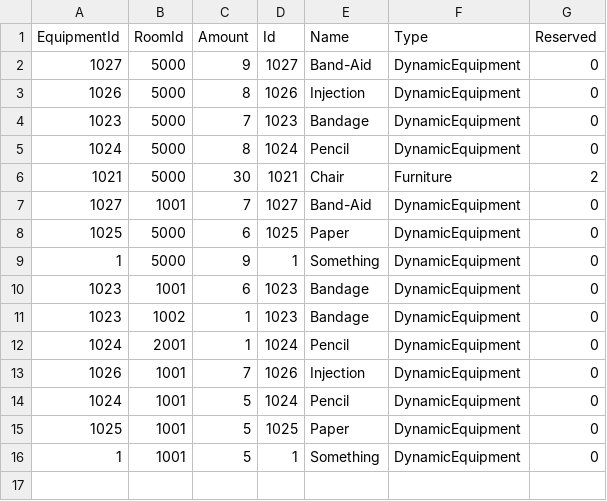
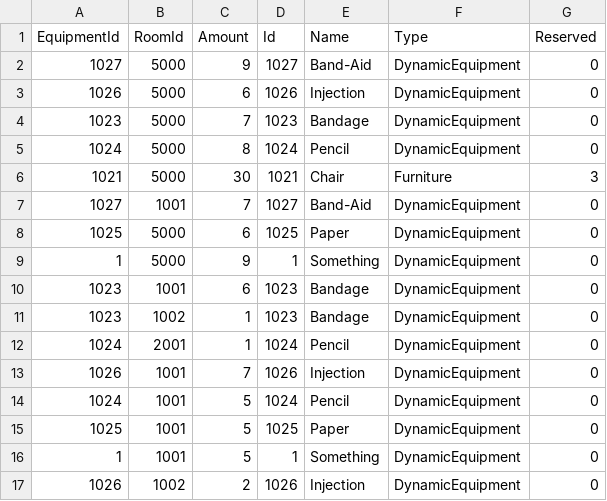
Before and after one commit to BulatovicBalsa/sims-project, a CSV file: Hospital/Data/equipmentItems.csv, drawn as a sheet.

```diff
--- a/Hospital/Data/equipmentItems.csv
+++ b/Hospital/Data/equipmentItems.csv
@@ -2,6 +2,6 @@ EquipmentId,RoomId,Amount,Id,Name,Type,Reserved
 1027,5000,9,1027,Band-Aid,DynamicEquipment,0
-1026,5000,8,1026,Injection,DynamicEquipment,0
+1026,5000,6,1026,Injection,DynamicEquipment,0
 1023,5000,7,1023,Bandage,DynamicEquipment,0
 1024,5000,8,1024,Pencil,DynamicEquipment,0
-1021,5000,30,1021,Chair,Furniture,2
+1021,5000,30,1021,Chair,Furniture,3
 1027,1001,7,1027,Band-Aid,DynamicEquipment,0
@@ -16 +16,2 @@ EquipmentId,RoomId,Amount,Id,Name,Type,Reserved
 1,1001,5,1,Something,DynamicEquipment,0
+1026,1002,2,1026,Injection,DynamicEquipment,0
```
Also changed, not shown: Hospital/Data/transferItems.csv, Hospital/Data/transfers.csv, 1 other file.
